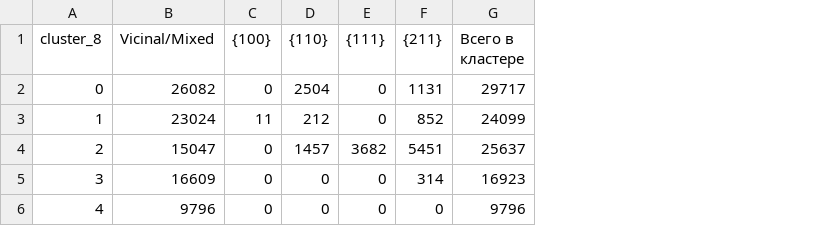
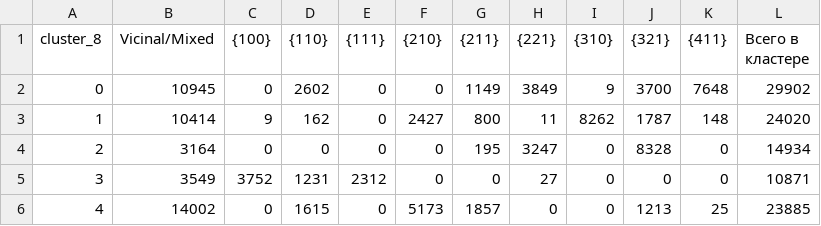
Before and after one commit to daniilctrl/sem-image-analysis, a CSV file: data/crystal/analysis/miller_classification_crosstab.csv, drawn as a sheet; only a part is shown; addresses are those after the commit; the diff covers the shown part only; the diff names each change by its address in the sheet, - before the commit and + after, or states it on an @@ line.

```diff
--- a/data/crystal/analysis/miller_classification_crosstab.csv
+++ b/data/crystal/analysis/miller_classification_crosstab.csv
+column F ({210}), rows 2-6: 0 | 2427 | 0 | 0 | 5173
+column H ({221}), rows 2-6: 3849 | 11 | 3247 | 27 | 0
+column I ({310}), rows 2-6: 9 | 8262 | 0 | 0 | 0
+column J ({321}), rows 2-6: 3700 | 1787 | 8328 | 0 | 1213
+column K ({411}), rows 2-6: 7648 | 148 | 0 | 0 | 25
-B2 (Vicinal/Mixed): 26082
+B2 (Vicinal/Mixed): 10945
-D2 ({110}): 2504
+D2 ({110}): 2602
-G2 ({211}): 1131
+G2 ({211}): 1149
-L2 (Всего в кластере): 29717
+L2 (Всего в кластере): 29902
-B3 (Vicinal/Mixed): 23024
+B3 (Vicinal/Mixed): 10414
-C3 ({100}): 11
+C3 ({100}): 9
-D3 ({110}): 212
+D3 ({110}): 162
-G3 ({211}): 852
+G3 ({211}): 800
-L3 (Всего в кластере): 24099
+L3 (Всего в кластере): 24020
-B4 (Vicinal/Mixed): 15047
+B4 (Vicinal/Mixed): 3164
-D4 ({110}): 1457
+D4 ({110}): 0
-E4 ({111}): 3682
+E4 ({111}): 0
-G4 ({211}): 5451
+G4 ({211}): 195
-L4 (Всего в кластере): 25637
+L4 (Всего в кластере): 14934
-B5 (Vicinal/Mixed): 16609
+B5 (Vicinal/Mixed): 3549
-C5 ({100}): 0
+C5 ({100}): 3752
-D5 ({110}): 0
+D5 ({110}): 1231
-E5 ({111}): 0
+E5 ({111}): 2312
-G5 ({211}): 314
+G5 ({211}): 0
-L5 (Всего в кластере): 16923
+L5 (Всего в кластере): 10871
-B6 (Vicinal/Mixed): 9796
+B6 (Vicinal/Mixed): 14002
-D6 ({110}): 0
+D6 ({110}): 1615
-G6 ({211}): 0
+G6 ({211}): 1857
-L6 (Всего в кластере): 9796
+L6 (Всего в кластере): 23885
```
Also changed, not shown: 13 edited cells elsewhere in this file, 2 other files.
